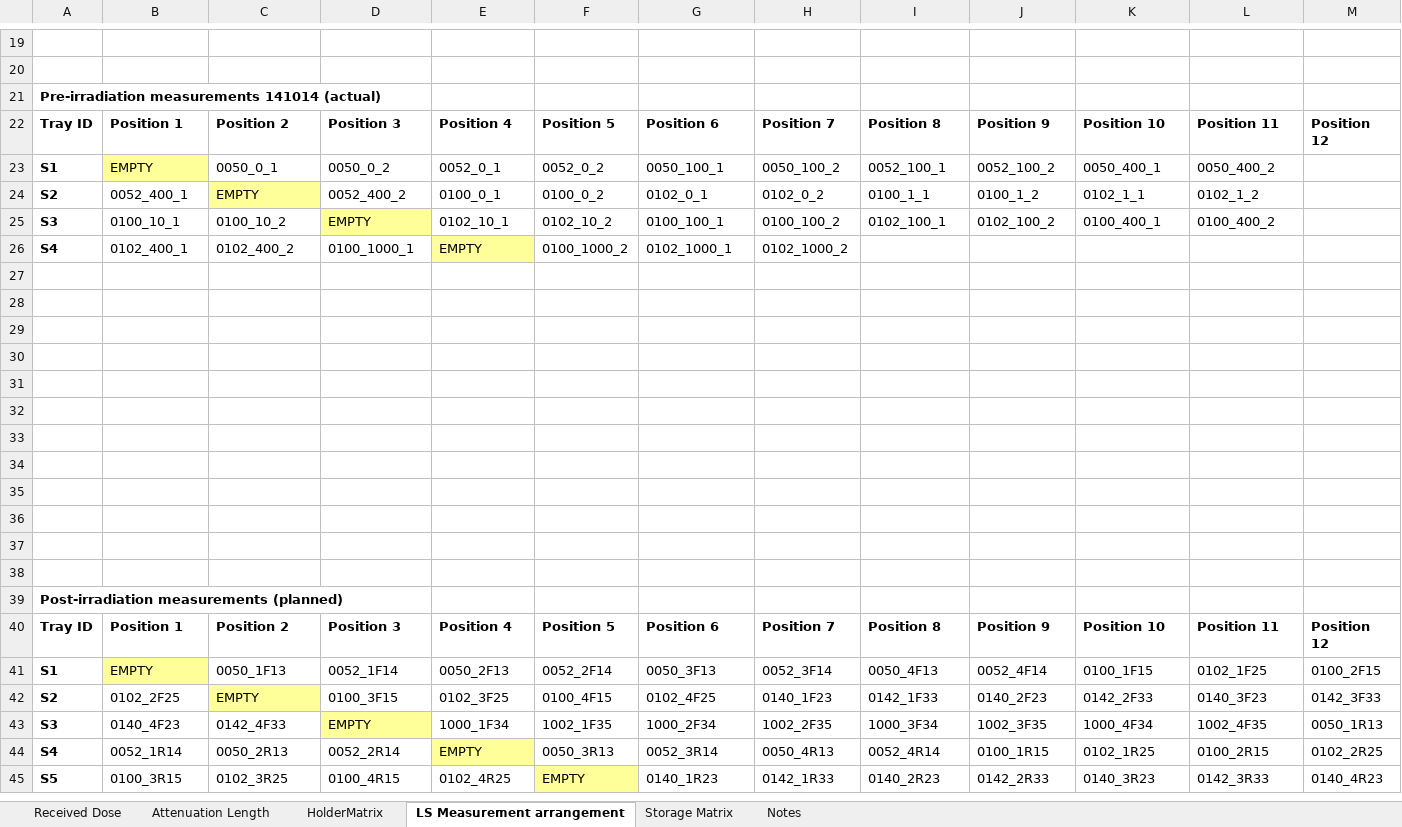
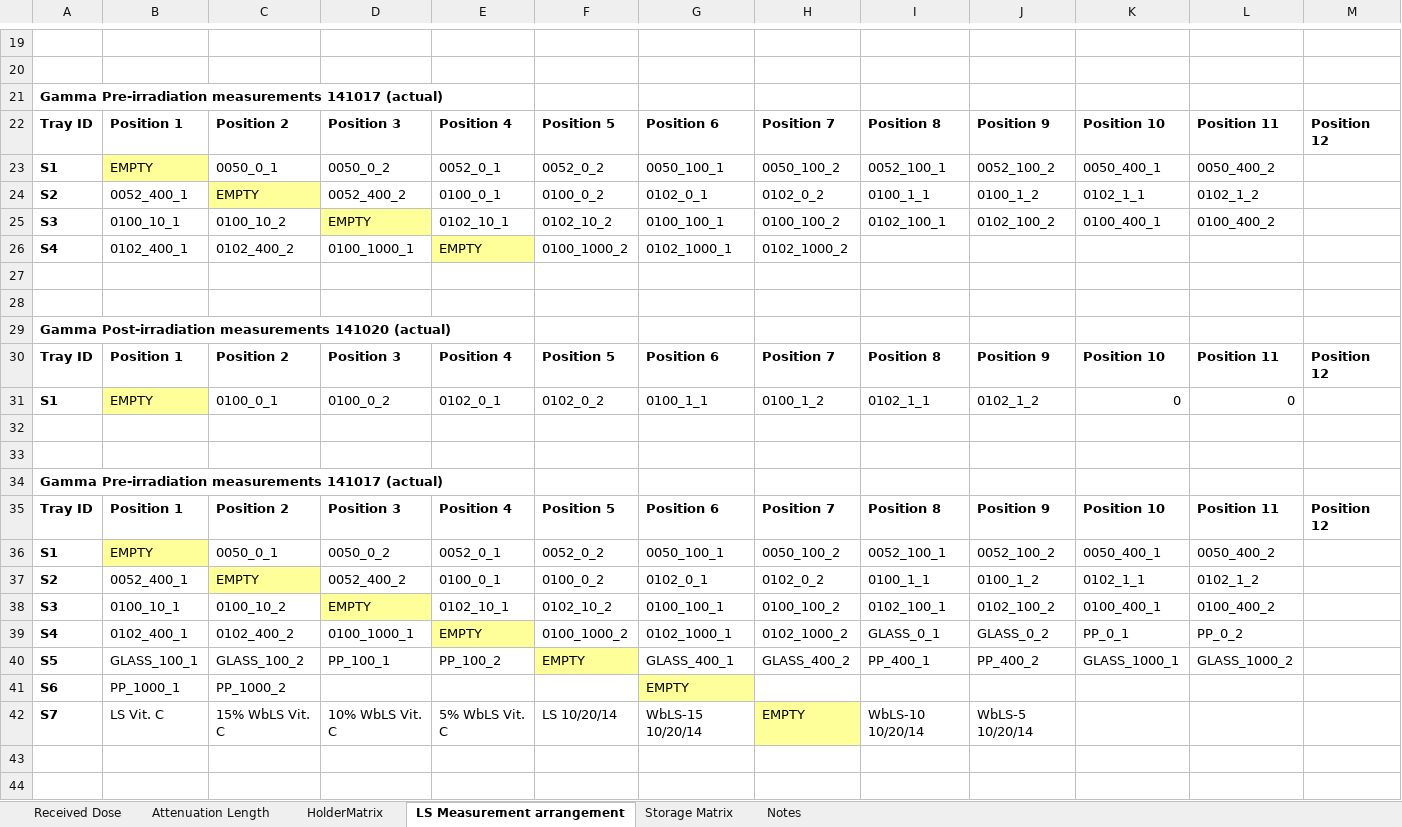
Before and after one commit to lbignell/TechMaturation2014, an Excel workbook: SampleInfo.xlsx, sheet LS Measurement arrangement, drawn as a sheet; only a part is shown, gaps mark what is left out; the shorter side is filled out with more unchanged rows; values as stored, in another font and other column widths than the file's, no borders; addresses are those after the commit; the diff names each change by its address in the sheet, - before the commit and + after, or states it on an @@ line.

Commit message:
Gamma post-irrad loading
Also photos of vial darkening

```diff
--- a/SampleInfo.xlsx (sheet LS Measurement arrangement)
+++ b/SampleInfo.xlsx (sheet LS Measurement arrangement)
-A21: Pre-irradiation measurements 141014 (actual)
+A21: Gamma Pre-irradiation measurements 141017 (actual)
+row 29: Gamma Post-irradiation measurements 141020 (actual)
+row 30: Tray ID | Position 1 | Position 2 | Position 3 | Position 4 | Position 5 | Position 6 | Position 7 | Position 8 | Position 9 | Position 10 | Position 11 | Position 12
+row 31: S1 | EMPTY | 0100_0_1 | 0100_0_2 | 0102_0_1 | 0102_0_2 | 0100_1_1 | 0100_1_2 | 0102_1_1 | 0102_1_2 | 0 | 0
-A34: (empty)
+A34: Gamma Pre-irradiation measurements 141017 (actual)
-row 35: (empty)
+row 35: Tray ID | Position 1 | Position 2 | Position 3 | Position 4 | Position 5 | Position 6 | Position 7 | Position 8 | Position 9 | Position 10 | Position 11 | Position 12
-row 36: (empty)
+row 36: S1 | EMPTY | 0050_0_1 | 0050_0_2 | 0052_0_1 | 0052_0_2 | 0050_100_1 | 0050_100_2 | 0052_100_1 | 0052_100_2 | 0050_400_1 | 0050_400_2
-B36 fill: none
+B36 fill: #FFFF99
-row 37: (empty)
+row 37: S2 | 0052_400_1 | EMPTY | 0052_400_2 | 0100_0_1 | 0100_0_2 | 0102_0_1 | 0102_0_2 | 0100_1_1 | 0100_1_2 | 0102_1_1 | 0102_1_2
-C37 fill: none
+C37 fill: #FFFF99
-row 38: (empty)
+row 38: S3 | 0100_10_1 | 0100_10_2 | EMPTY | 0102_10_1 | 0102_10_2 | 0100_100_1 | 0100_100_2 | 0102_100_1 | 0102_100_2 | 0100_400_1 | 0100_400_2
-D38 fill: none
+D38 fill: #FFFF99
-row 39: (empty)
+row 39: S4 | 0102_400_1 | 0102_400_2 | 0100_1000_1 | EMPTY | 0100_1000_2 | 0102_1000_1 | 0102_1000_2 | GLASS_0_1 | GLASS_0_2 | PP_0_1 | PP_0_2
-E39 fill: none
+E39 fill: #FFFF99
+row 40: S5 | GLASS_100_1 | GLASS_100_2 | PP_100_1 | PP_100_2 | EMPTY | GLASS_400_1 | GLASS_400_2 | PP_400_1 | PP_400_2 | GLASS_1000_1 | GLASS_1000_2
+row 41: S6 | PP_1000_1 | PP_1000_2 |  |  |  | EMPTY
+row 42: S7 | LS Vit. C | 15% WbLS Vit. C | 10% WbLS Vit. C | 5% WbLS Vit. C | LS 10/20/14 | WbLS-15 10/20/14 | EMPTY | WbLS-10 10/20/14 | WbLS-5 10/20/14
```
Also changed, not shown: sheet Storage Matrix, formulas that keep their value, 7 other files.
